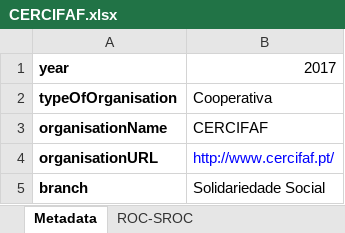
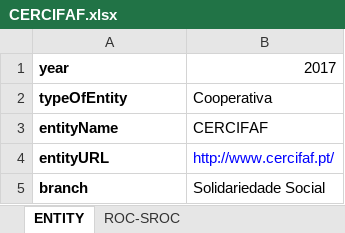
Before and after one commit to marianamalta/domain-model-PT-Cooperatives, an Excel workbook: CERCIFAF.xlsx, sheet ENTITY, drawn as a sheet; values as stored, in another font and other column widths than the file's, no borders; the diff names each change by its address in the sheet, - before the commit and + after, or states it on an @@ line.

```diff
--- a/CERCIFAF.xlsx (sheet ENTITY)
+++ b/CERCIFAF.xlsx (sheet ENTITY)
-sheet tab: Metadata
+sheet tab: ENTITY
-A2: typeOfOrganisation
+A2: typeOfEntity
-A3: organisationName
+A3: entityName
-A4: organisationURL
+A4: entityURL
```
Also changed, not shown: sheet MEMBER, sheet APPLICATIONOFRESULTS, sheet FINANCIALSTATEMENTS, other sheet tabs, Coop.SocialEAgroFlorestalDeVilaNovaDeCeira.xlsx, CooperativaAgricolaAlcobaca.xlsx, 5 other files.
